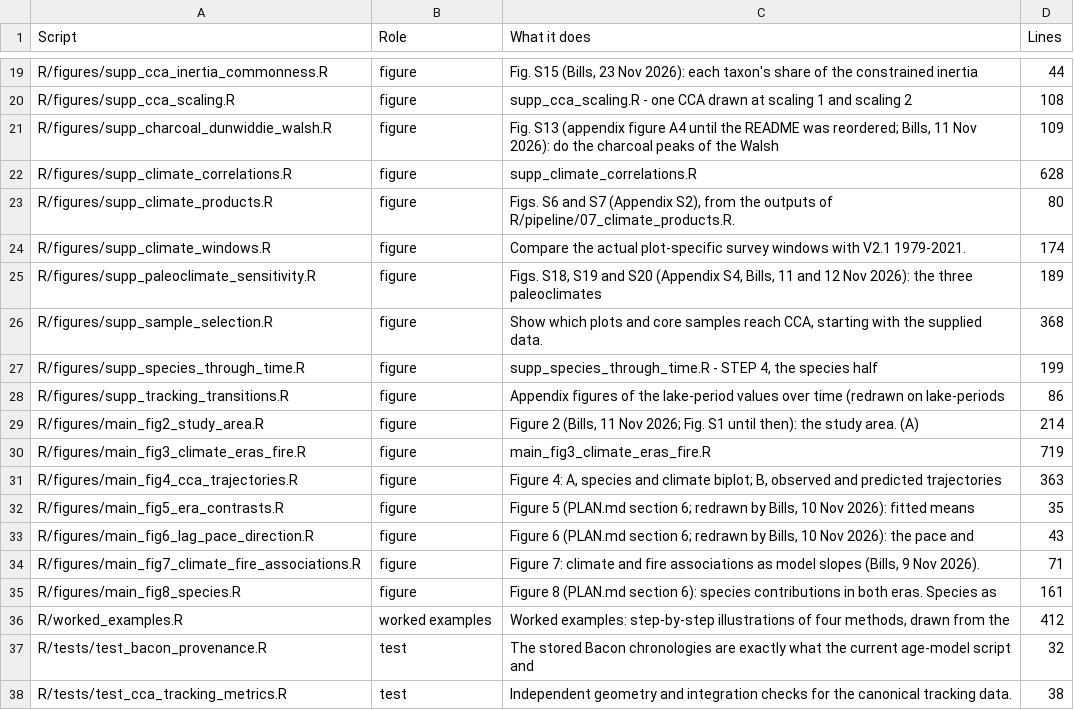
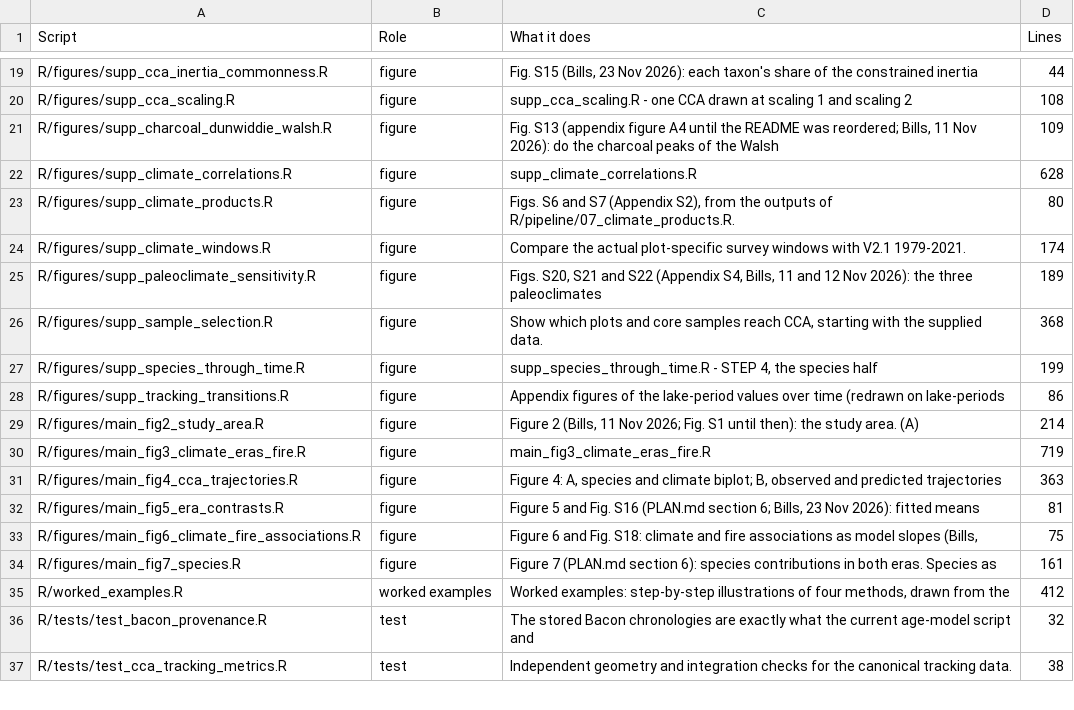
Before and after one commit to billurbektas/PaleoACES, a CSV file: report/tables/scripts.csv, drawn as a sheet; only a part is shown, gaps mark what is left out.

Commit message:
M08: main text keeps the rates only: Figure 5 holds the climate change, turnover, lag, pace and direction rates (A and B centred above C to E, legend below, axis titles named by Bills, font sizes kept), the old Figure 6 merged into it and the totals moved to the new Fig. S16; Figure 6 (was 7) keeps the per-century association models and its totals become the new Fig. S18; Figure 8 becomes 7, Figs. S16 to S20 become S17 and S19 to S22, scripts renamed to match; captions, appendix text and decision log updated; no result changes (Bills)

```diff
--- a/report/tables/scripts.csv
+++ b/report/tables/scripts.csv
@@ -24,3 +24,3 @@ R/figures/supp_climate_products.R,figure,"Figs. S6 and S7 (Appendix S2), from th
 R/figures/supp_climate_windows.R,figure,Compare the actual plot-specific survey windows with V2.1 1979-2021.,174
-R/figures/supp_paleoclimate_sensitivity.R,figure,"Figs. S18, S19 and S20 (Appendix S4, Bills, 11 and 12 Nov 2026): the three paleoclimates",189
+R/figures/supp_paleoclimate_sensitivity.R,figure,"Figs. S20, S21 and S22 (Appendix S4, Bills, 11 and 12 Nov 2026): the three paleoclimates",189
 R/figures/supp_sample_selection.R,figure,"Show which plots and core samples reach CCA, starting with the supplied data.",368
@@ -31,6 +31,5 @@ R/figures/main_fig3_climate_eras_fire.R,figure,main_fig3_climate_eras_fire.R,719
 R/figures/main_fig4_cca_trajectories.R,figure,"Figure 4: A, species and climate biplot; B, observed and predicted trajectories",363
-R/figures/main_fig5_era_contrasts.R,figure,"Figure 5 (PLAN.md section 6; redrawn by Bills, 10 Nov 2026): fitted means",35
-R/figures/main_fig6_lag_pace_direction.R,figure,"Figure 6 (PLAN.md section 6; redrawn by Bills, 10 Nov 2026): the pace and",43
-R/figures/main_fig7_climate_fire_associations.R,figure,"Figure 7: climate and fire associations as model slopes (Bills, 9 Nov 2026).",71
-R/figures/main_fig8_species.R,figure,Figure 8 (PLAN.md section 6): species contributions in both eras. Species as,161
+R/figures/main_fig5_era_contrasts.R,figure,"Figure 5 and Fig. S16 (PLAN.md section 6; Bills, 23 Nov 2026): fitted means",81
+R/figures/main_fig6_climate_fire_associations.R,figure,"Figure 6 and Fig. S18: climate and fire associations as model slopes (Bills,",75
+R/figures/main_fig7_species.R,figure,Figure 7 (PLAN.md section 6): species contributions in both eras. Species as,161
 R/worked_examples.R,worked examples,"Worked examples: step-by-step illustrations of four methods, drawn from the",412
```
Also changed, not shown: 46 other files.
